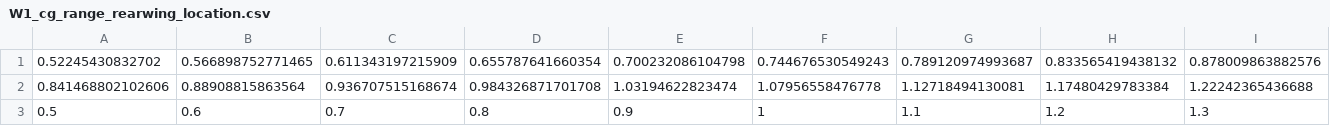
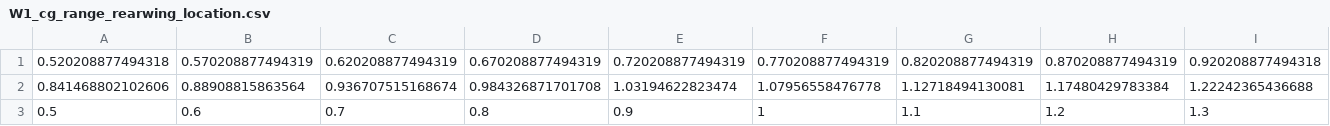
Before and after one commit to dmkeijzer/AetheriaPackage, a CSV file: output/StabCtrl/midterm_output/W1_cg_range_rearwing_location.csv, drawn as a sheet; only a part is shown; removed rows and columns are numbered as before the commit, all else as after; rows hold the shown columns only; the diff names each change by its address in the sheet, - before the commit and + after, or states it on an @@ line.

```diff
--- a/output/StabCtrl/midterm_output/W1_cg_range_rearwing_location.csv
+++ b/output/StabCtrl/midterm_output/W1_cg_range_rearwing_location.csv
-row 1: 0.52245430832702 | 0.566898752771465 | 0.611343197215909 | 0.655787641660354 | 0.700232086104798 | 0.744676530549243 | 0.789120974993687 | 0.833565419438132 | 0.878009863882576
+row 1: 0.520208877494318 | 0.570208877494319 | 0.620208877494319 | 0.670208877494319 | 0.720208877494319 | 0.770208877494319 | 0.820208877494319 | 0.870208877494319 | 0.920208877494318
```
Also changed, not shown: output/StabCtrl/midterm_output/L1_cg_range_frontwing_location.csv, output/StabCtrl/midterm_output/L1_cg_range_rearwing_location.csv, 16 other files.
